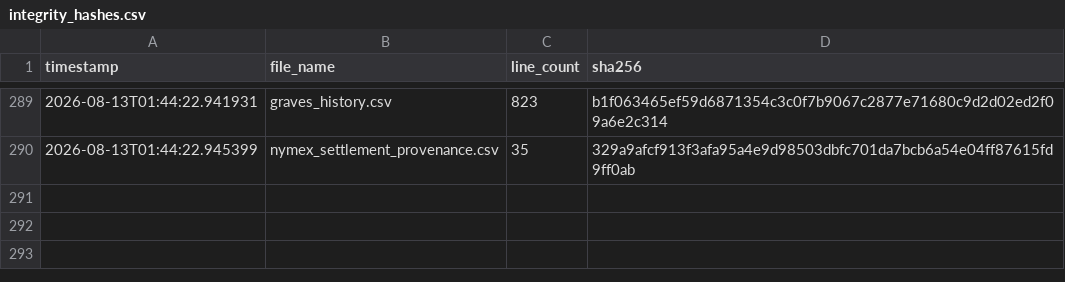
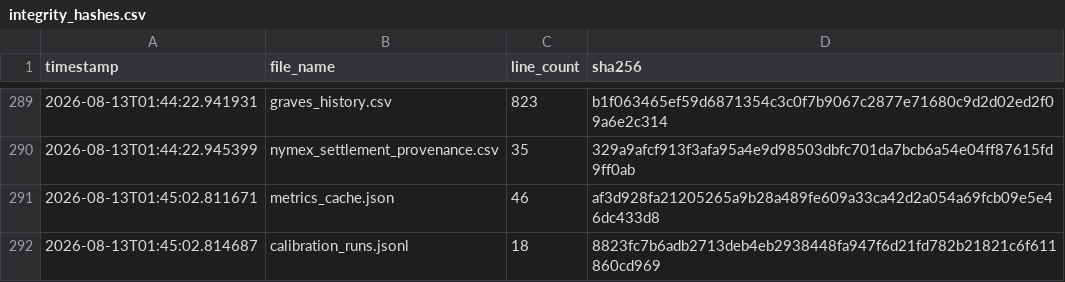
Before and after one commit to armaanmoosani/rbob-ho-fuel-tracker, a CSV file: data/integrity_hashes.csv, drawn as a sheet; only a part is shown, gaps mark what is left out.

```diff
--- a/data/integrity_hashes.csv
+++ b/data/integrity_hashes.csv
@@ -290 +290,3 @@ timestamp,file_name,line_count,sha256
 2026-08-13T01:44:22.945399,nymex_settlement_provenance.csv,35,329a9afcf913f3afa95a4e9d98503dbfc701da7bcb6a54e04ff87615fd9ff0ab
+2026-08-13T01:45:02.811671,metrics_cache.json,46,af3d928fa21205265a9b28a489fe609a33ca42d2a054a69fcb09e5e46dc433d8
+2026-08-13T01:45:02.814687,calibration_runs.jsonl,18,8823fc7b6adb2713deb4eb2938448fa947f6d21fd782b21821c6f611860cd969
```
Also changed, not shown: 2 other files.
